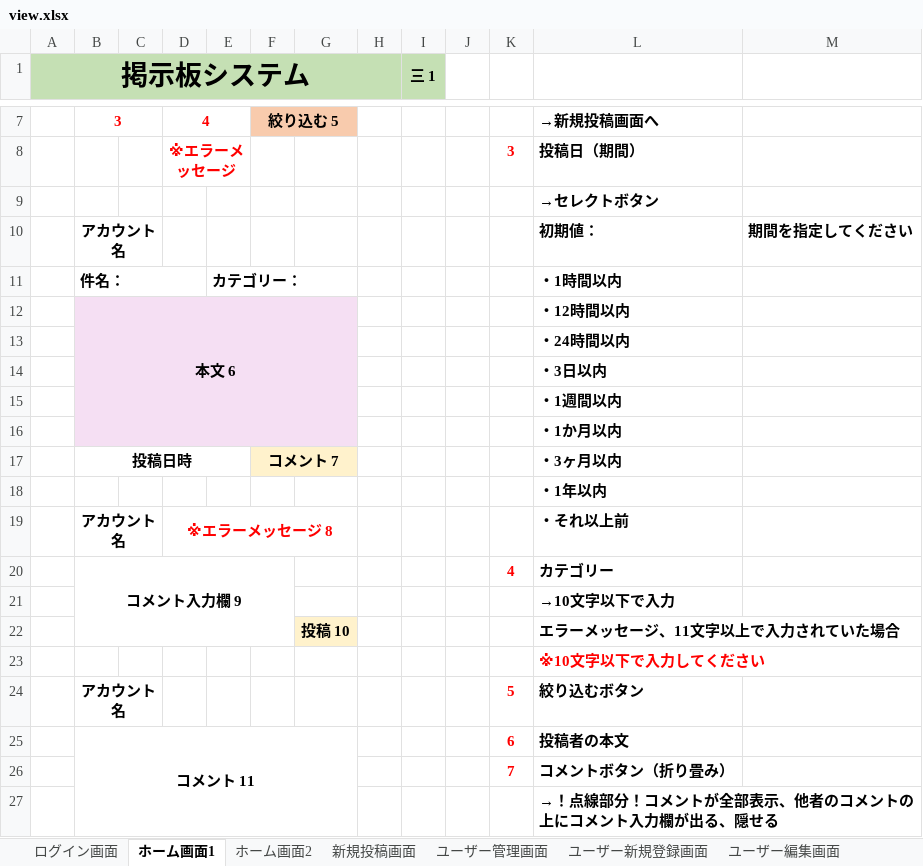
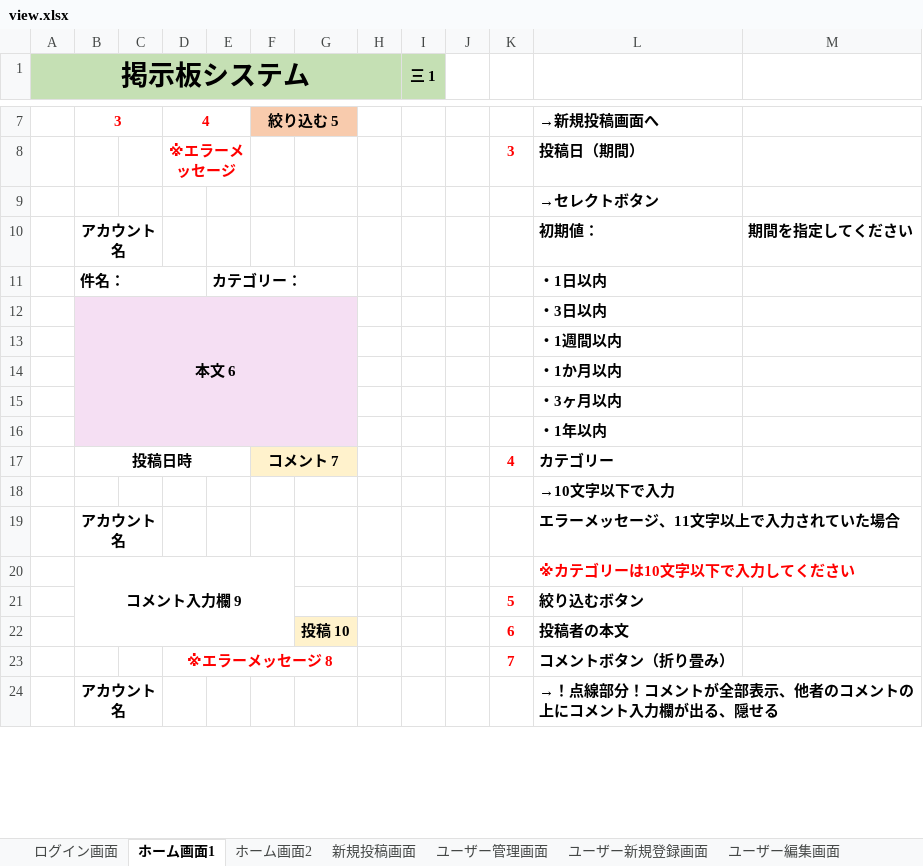
Before and after one commit to systemi-yokohama/Systemi_Training_2020, an Excel workbook: AppTec/practice/TeamA/view.xlsx, sheet ホーム画面1, drawn as a sheet; only a part is shown, gaps mark what is left out; values as stored, in another font and other column widths than the file's, no borders; charts and pictures not drawn; removed rows and columns are numbered as before the commit, all else as after; the diff covers the shown part only; the diff names each change by its address in the sheet, - before the commit and + after, or states it on an @@ line.

```diff
--- a/AppTec/practice/TeamA/view.xlsx (sheet ホーム画面1)
+++ b/AppTec/practice/TeamA/view.xlsx (sheet ホーム画面1)
-L11: ・1時間以内
+L11: ・1日以内
-B12:G16 merged
+B12:G16 merged
-L12: ・12時間以内
+L12: ・3日以内
-row 13:  |  |  |  |  |  |  |  |  |  |  | ・24時間以内
-row 14:  |  |  |  |  |  |  |  |  |  |  | ・3日以内
-row 17:  | 投稿日時 |  |  |  | コメント 7 |  |  |  |  |  | ・3ヶ月以内
+row 15:  |  |  |  |  |  |  |  |  |  |  | ・3ヶ月以内
-B16:G16 fill: none
+B16:G16 fill: #F5DFF3
-row 19:  | アカウント名 |  | ※エラーメッセージ 8 |  |  |  |  |  |  |  | ・それ以上前
-B17: コメント入力欄 9
+B17: 投稿日時
-B20:F22 merged
+B17:E17 merged
-F17: (empty)
+F17: コメント 7
-F17:G17 fill: none
+F17:G17 fill: #FFF2CC
+F17:G17 merged
-row 22:  |  |  |  |  |  | 投稿 10 |  |  |  |  | エラーメッセージ、11文字以上で入力されていた場合
-row 23:  |  |  |  |  |  |  |  |  |  |  | ※10文字以下で入力してください
+row 19:  | アカウント名 |  |  |  |  |  |  |  |  |  | エラーメッセージ、11文字以上で入力されていた場合
+row 20:  | コメント入力欄 9 |  |  |  |  |  |  |  |  |  | ※カテゴリーは10文字以下で入力してください
-B21: アカウント名
+B21: (empty)
-B24:C24 merged
-B22: コメント 11
+B22: (empty)
-B25:G27 merged
-G22: (empty)
+G22: 投稿 10
-G22 fill: none
+G22 fill: #FFF2CC
-D23: (empty)
+D23: ※エラーメッセージ 8
+D23:G23 merged
-B24: (empty)
+B24: アカウント名
+B24:C24 merged
```
Also changed, not shown: 7 added rows, 5 removed rows, 6 edited cells, cell formats and merged cells elsewhere in this sheet, sheet ログイン画面, sheet ホーム画面2, sheet ユーザー編集画面, sheet ユーザー新規登録画面, sheet ユーザー管理画面, AppTec/practice/TeamA/tableValue.xlsx, 54 other files.
